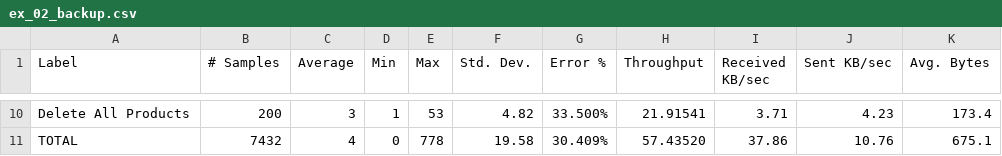
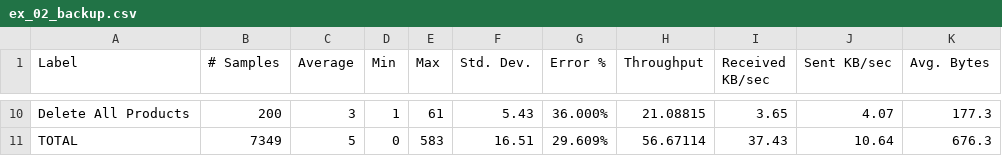
Before and after one commit to B4n4n4j0e/chaos_engineering, a CSV file: resources/experiments/Phase_2/ex_02_backup.csv, drawn as a sheet; only a part is shown, gaps mark what is left out; the diff covers the shown part only; the diff names each change by its address in the sheet, - before the commit and + after, or states it on an @@ line.

```diff
--- a/resources/experiments/Phase_2/ex_02_backup.csv
+++ b/resources/experiments/Phase_2/ex_02_backup.csv
-E10 (Max): 53
+E10 (Max): 61
-F10 (Std. Dev.): 4.82
+F10 (Std. Dev.): 5.43
-G10 (Error %): 33.500%
+G10 (Error %): 36.000%
-H10 (Throughput): 21.91541
+H10 (Throughput): 21.08815
-I10 (Received KB/sec): 3.71
+I10 (Received KB/sec): 3.65
-J10 (Sent KB/sec): 4.23
+J10 (Sent KB/sec): 4.07
-K10 (Avg. Bytes): 173.4
+K10 (Avg. Bytes): 177.3
-B11 (# Samples): 7432
+B11 (# Samples): 7349
-C11 (Average): 4
+C11 (Average): 5
-E11 (Max): 778
+E11 (Max): 583
-F11 (Std. Dev.): 19.58
+F11 (Std. Dev.): 16.51
-G11 (Error %): 30.409%
+G11 (Error %): 29.609%
-H11 (Throughput): 57.43520
+H11 (Throughput): 56.67114
-I11 (Received KB/sec): 37.86
+I11 (Received KB/sec): 37.43
-J11 (Sent KB/sec): 10.76
+J11 (Sent KB/sec): 10.64
-K11 (Avg. Bytes): 675.1
+K11 (Avg. Bytes): 676.3
```
Also changed, not shown: 6 added rows, 6 removed rows and 14 edited cells elsewhere in this file, resources/experiments/Phase_2/ex_01_delay200.csv, 1 other file.
